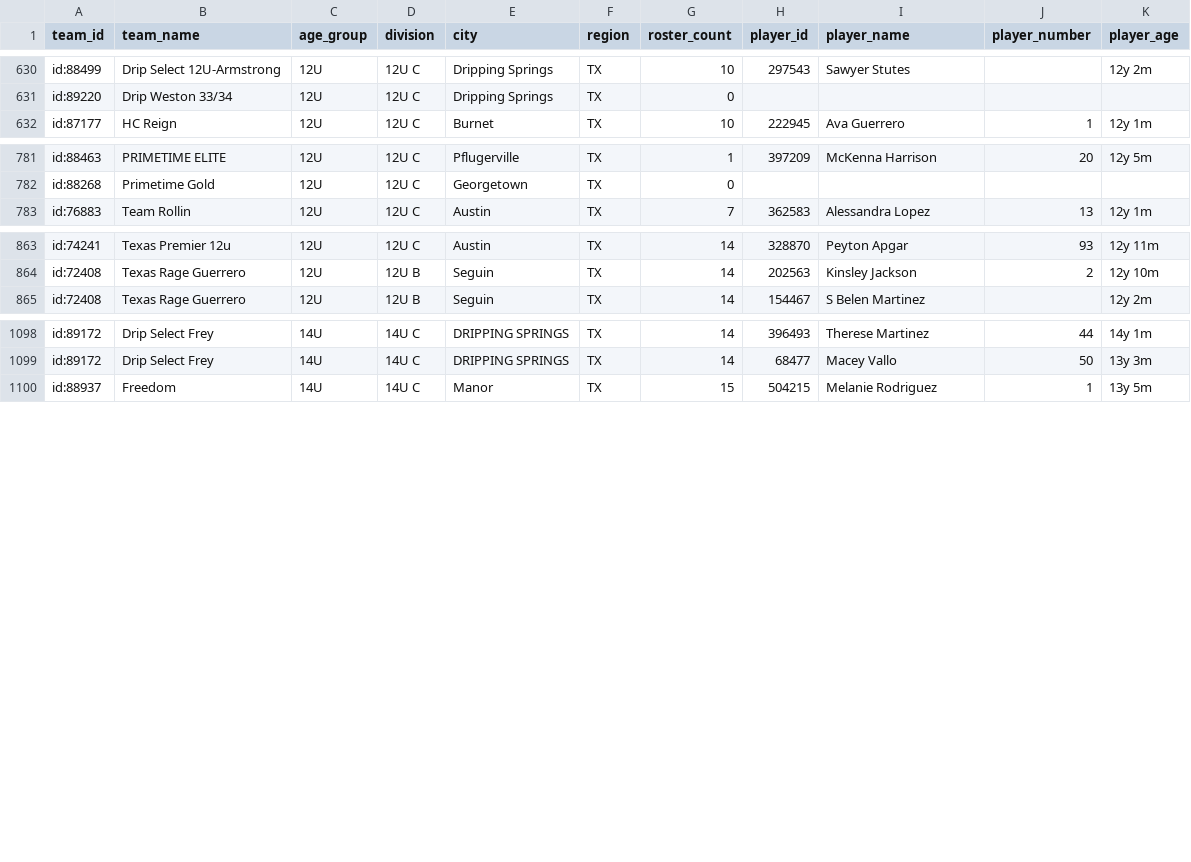
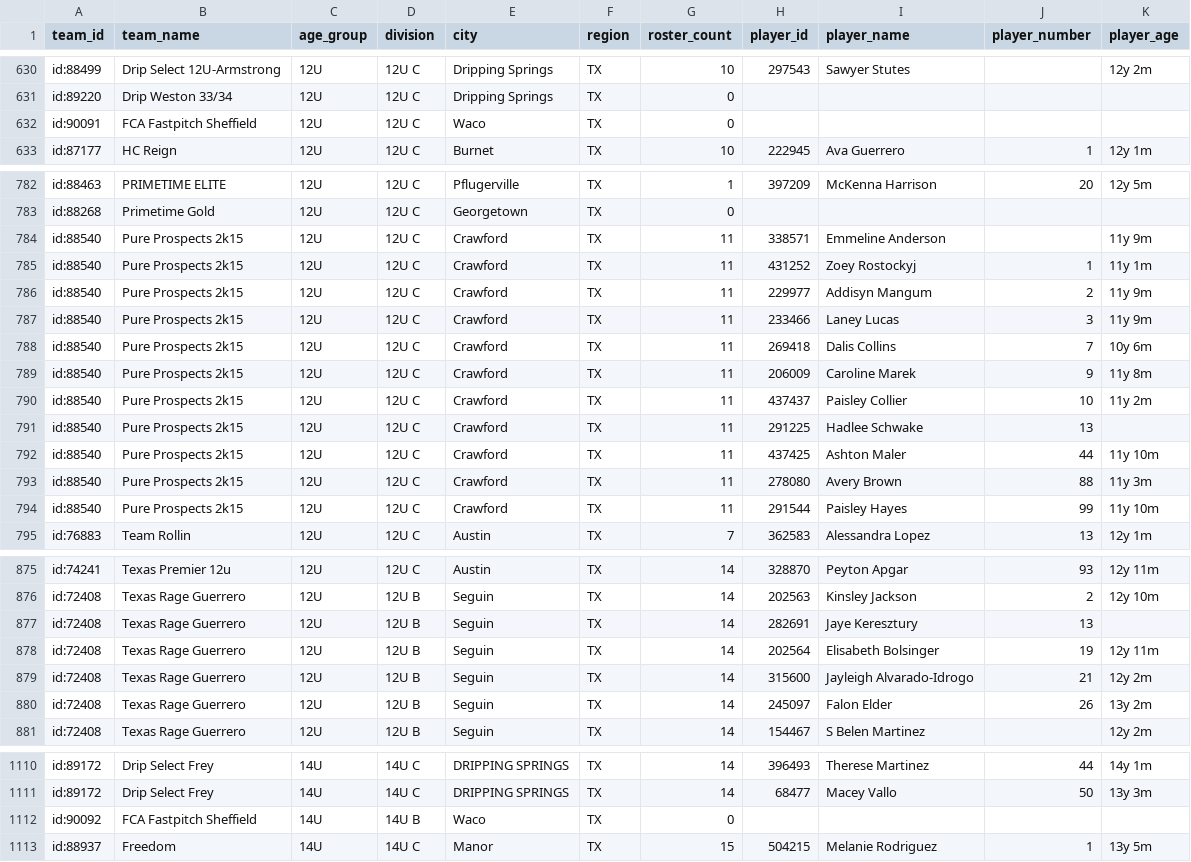
Before and after one commit to jeremiah9980/ncs-monitor, a CSV file: reports/team-list.csv, drawn as a sheet; only a part is shown, gaps mark what is left out; the diff covers the shown part only.

```diff
--- a/reports/team-list.csv
+++ b/reports/team-list.csv
@@ -631,2 +631,3 @@ id:88499,Drip Select 12U-Armstrong,12U,12U C,Dripping Springs,TX,10,297543,Sawye
 id:89220,Drip Weston 33/34,12U,12U C,Dripping Springs,TX,0,,,,
+id:90091,FCA Fastpitch Sheffield,12U,12U C,Waco,TX,0,,,,
 id:87177,HC Reign,12U,12U C,Burnet,TX,10,222945,Ava Guerrero,1,12y 1m
@@ -782,2 +783,13 @@ id:88463,PRIMETIME ELITE,12U,12U C,Pflugerville,TX,1,397209,McKenna Harrison,20,
 id:88268,Primetime Gold,12U,12U C,Georgetown,TX,0,,,,
+id:88540,Pure Prospects 2k15,12U,12U C,Crawford,TX,11,338571,Emmeline Anderson,,11y 9m
+id:88540,Pure Prospects 2k15,12U,12U C,Crawford,TX,11,431252,Zoey Rostockyj,1,11y 1m
+id:88540,Pure Prospects 2k15,12U,12U C,Crawford,TX,11,229977,Addisyn Mangum,2,11y 9m
+id:88540,Pure Prospects 2k15,12U,12U C,Crawford,TX,11,233466,Laney Lucas,3,11y 9m
+id:88540,Pure Prospects 2k15,12U,12U C,Crawford,TX,11,269418,Dalis Collins,7,10y 6m
+id:88540,Pure Prospects 2k15,12U,12U C,Crawford,TX,11,206009,Caroline Marek,9,11y 8m
+id:88540,Pure Prospects 2k15,12U,12U C,Crawford,TX,11,437437,Paisley Collier,10,11y 2m
+id:88540,Pure Prospects 2k15,12U,12U C,Crawford,TX,11,291225,Hadlee Schwake,13,
+id:88540,Pure Prospects 2k15,12U,12U C,Crawford,TX,11,437425,Ashton Maler,44,11y 10m
+id:88540,Pure Prospects 2k15,12U,12U C,Crawford,TX,11,278080,Avery Brown,88,11y 3m
+id:88540,Pure Prospects 2k15,12U,12U C,Crawford,TX,11,291544,Paisley Hayes,99,11y 10m
 id:76883,Team Rollin,12U,12U C,Austin,TX,7,362583,Alessandra Lopez,13,12y 1m
@@ -864,2 +876,6 @@ id:74241,Texas Premier 12u,12U,12U C,Austin,TX,14,328870,Peyton Apgar,93,12y 11m
 id:72408,Texas Rage Guerrero,12U,12U B,Seguin,TX,14,202563,Kinsley Jackson,2,12y 10m
+id:72408,Texas Rage Guerrero,12U,12U B,Seguin,TX,14,282691,Jaye Keresztury,13,
+id:72408,Texas Rage Guerrero,12U,12U B,Seguin,TX,14,202564,Elisabeth Bolsinger,19,12y 11m
+id:72408,Texas Rage Guerrero,12U,12U B,Seguin,TX,14,315600,Jayleigh Alvarado-Idrogo,21,12y 2m
+id:72408,Texas Rage Guerrero,12U,12U B,Seguin,TX,14,245097,Falon Elder,26,13y 2m
 id:72408,Texas Rage Guerrero,12U,12U B,Seguin,TX,14,154467,S Belen Martinez,,12y 2m
@@ -1099,2 +1111,3 @@ id:89172,Drip Select Frey,14U,14U C,DRIPPING SPRINGS,TX,14,396493,Therese Martin
 id:89172,Drip Select Frey,14U,14U C,DRIPPING SPRINGS,TX,14,68477,Macey Vallo,50,13y 3m
+id:90092,FCA Fastpitch Sheffield,14U,14U B,Waco,TX,0,,,,
 id:88937,Freedom,14U,14U C,Manor,TX,15,504215,Melanie Rodriguez,1,13y 5m
```
Also changed, not shown: 13 moved rows elsewhere in this file, reports/changelog.csv, 5 other files.
